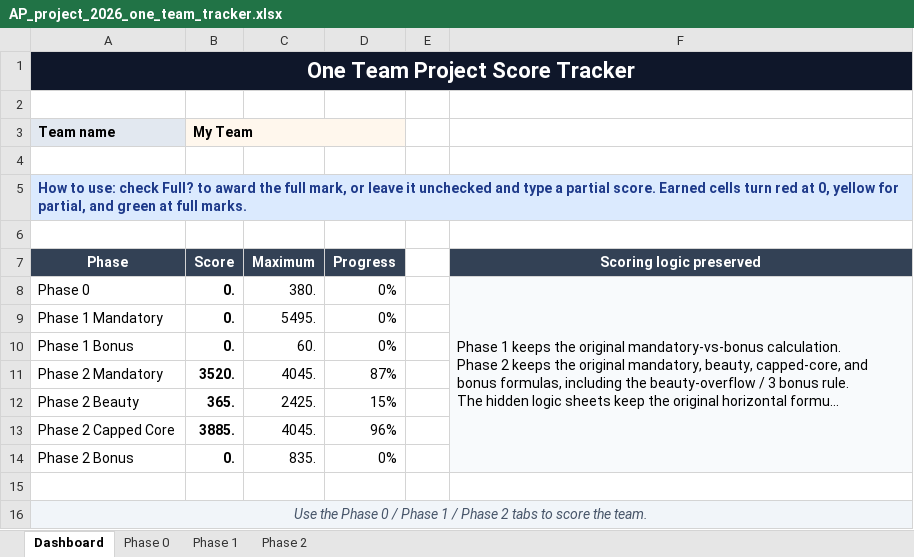
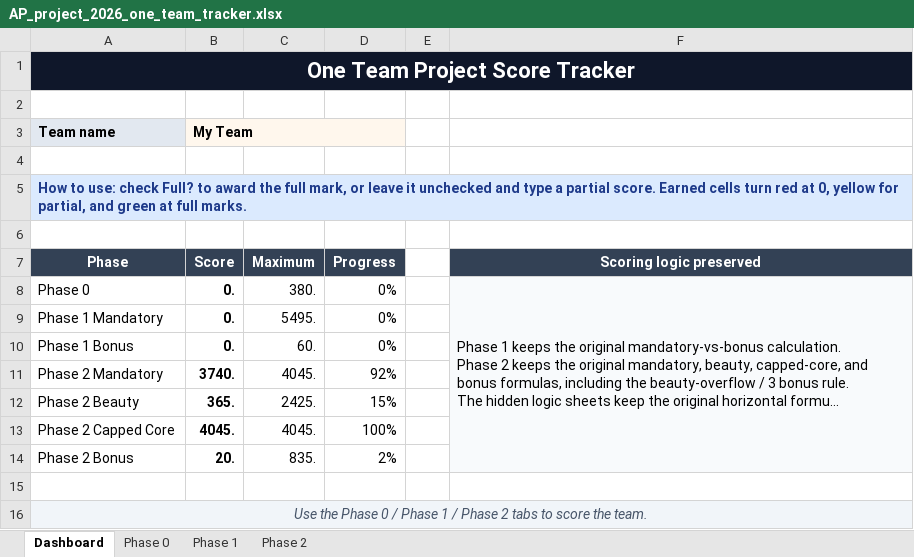
Before and after one commit to rezaxgz/Plants-vs-Zombies-2, an Excel workbook: ap project documents/AP_project_2026_one_team_tracker.xlsx, sheet Dashboard, drawn as a sheet; long unchanged cells end in …; values as stored, in another font and other column widths than the file's, no borders; conditional formats not drawn; the diff names each change by its address in the sheet, - before the commit and + after, or states it on an @@ line.

```diff
--- a/ap project documents/AP_project_2026_one_team_tracker.xlsx (sheet Dashboard)
+++ b/ap project documents/AP_project_2026_one_team_tracker.xlsx (sheet Dashboard)
-B11 (Score): 3520.
+B11 (Score): 3740.
-D11 (Progress): 87%
+D11 (Progress): 92%
-B13 (Score): 3885.
+B13 (Score): 4045.
-D13 (Progress): 96%
+D13 (Progress): 100%
-B14 (Score): 0.
+B14 (Score): 20.
-D14 (Progress): 0%
+D14 (Progress): 2%
```
Also changed, not shown: sheet Phase 2, 4 other files.
